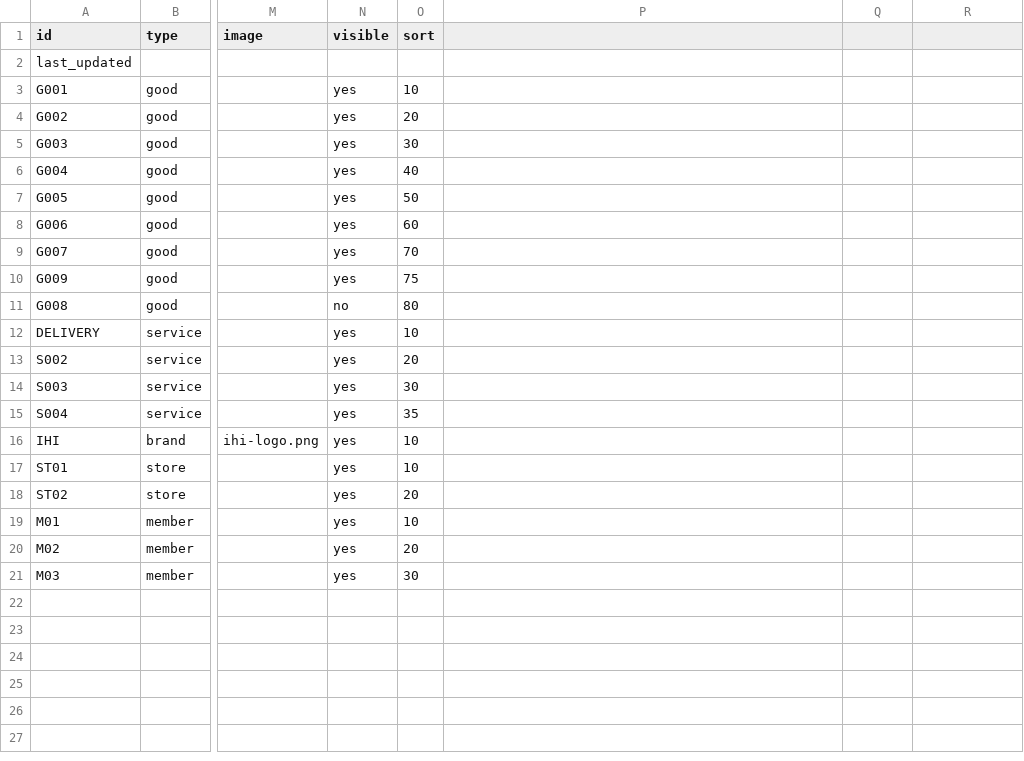
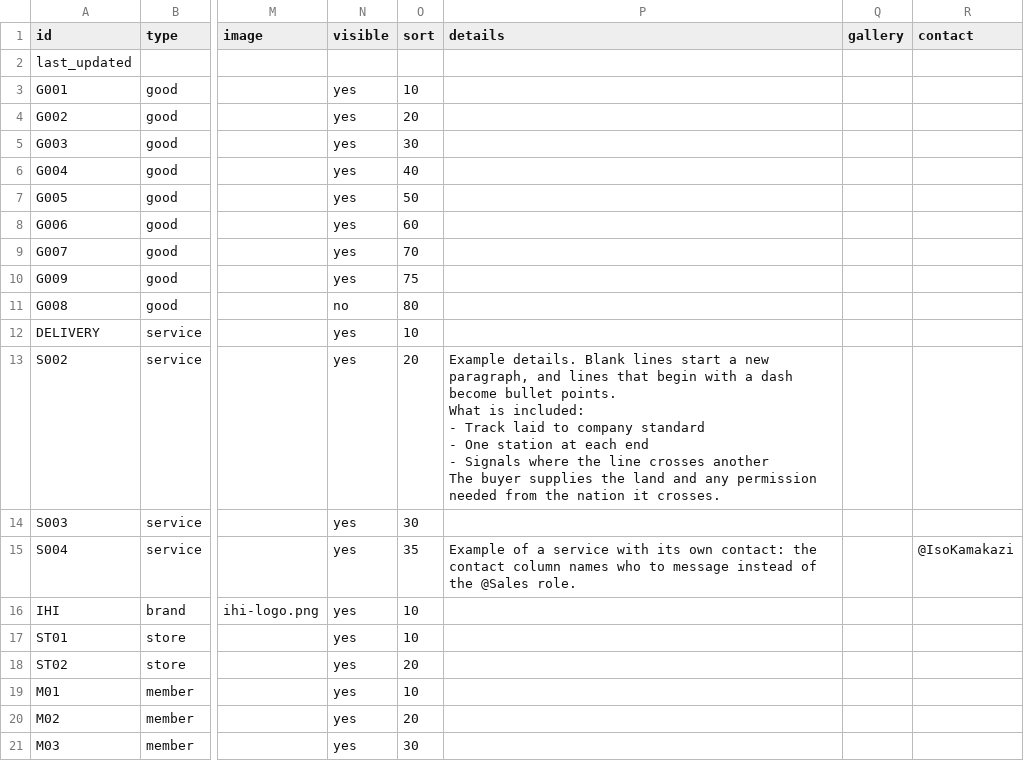
Before and after one commit to Stetheros-Industries/stetheros-industries.github.io, a CSV file: catalog-template.csv, drawn as a sheet; only a part is shown, gaps mark what is left out; ↵ is a line break in a cell; the diff names each change by its address in the sheet, - before the commit and + after, or states it on an @@ line.

```diff
--- a/catalog-template.csv
+++ b/catalog-template.csv
-P1: (empty)
+P1: details
-Q1: (empty)
+Q1: gallery
-R1: (empty)
+R1: contact
-P13 (details): (empty)
+P13 (details): Example details. Blank lines start a new paragraph, and lines that begin with a dash become bullet points. ↵ What is included: ↵ - Track laid to company standard ↵ - One station at each end ↵ - Signals where the line crosses another ↵ The buyer supplies the land and any permission needed from the nation it crosses.
-P15 (details): (empty)
+P15 (details): Example of a service with its own contact: the contact column names who to message instead of the @Sales role.
-R15 (contact): (empty)
+R15 (contact): @IsoKamakazi
```
Also changed, not shown: 8 other files.
